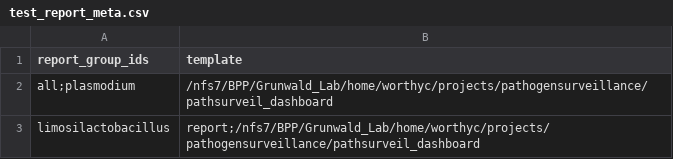
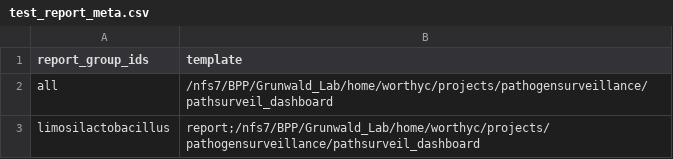
Before and after one commit to worthyc51/test-datasets, a CSV file: samplesheets/test_report_meta.csv, drawn as a sheet.

Commit message:
Fix report_group_ids format in test_report_meta.csv

```diff
--- a/samplesheets/test_report_meta.csv
+++ b/samplesheets/test_report_meta.csv
@@ -1,3 +1,3 @@
 report_group_ids,template
-all;plasmodium,/nfs7/BPP/Grunwald_Lab/home/worthyc/projects/pathogensurveillance/pathsurveil_dashboard
+all,/nfs7/BPP/Grunwald_Lab/home/worthyc/projects/pathogensurveillance/pathsurveil_dashboard
 limosilactobacillus,report;/nfs7/BPP/Grunwald_Lab/home/worthyc/projects/pathogensurveillance/pathsurveil_dashboard
```
